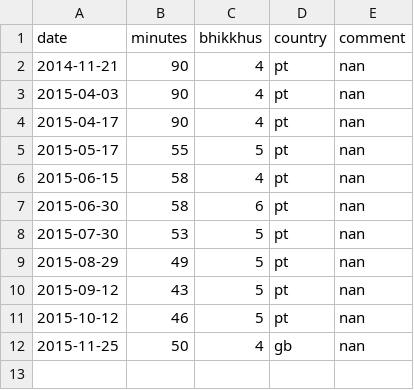
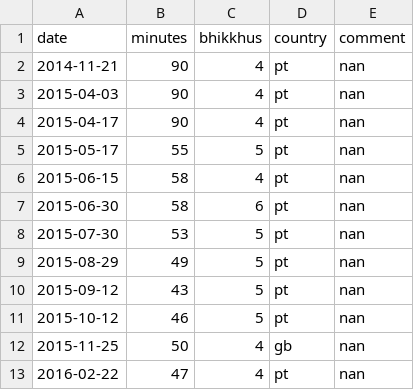
Before and after one commit to gambhiro/chanting-the-patimokkha, a CSV file: src/plotdata/patimokkha-chanting.csv, drawn as a sheet.

Commit message:
47 mins, 4 bhikkhus, PT

```diff
--- a/src/plotdata/patimokkha-chanting.csv
+++ b/src/plotdata/patimokkha-chanting.csv
@@ -12 +12,2 @@ date,minutes,bhikkhus,country,comment
 2015-11-25,50,4,gb,nan
+2016-02-22,47,4,pt,nan
```
Also changed, not shown: 2 other files.
